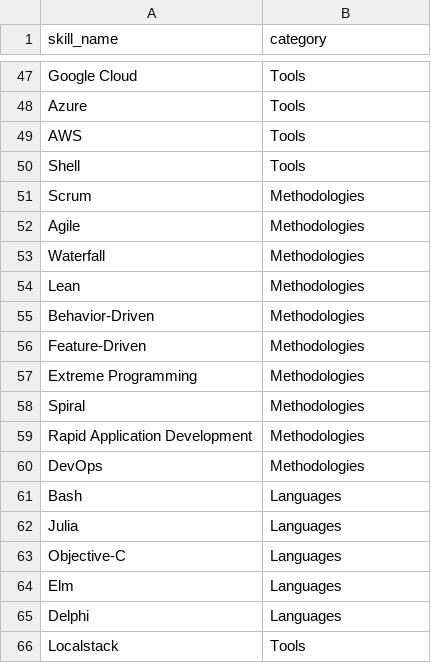
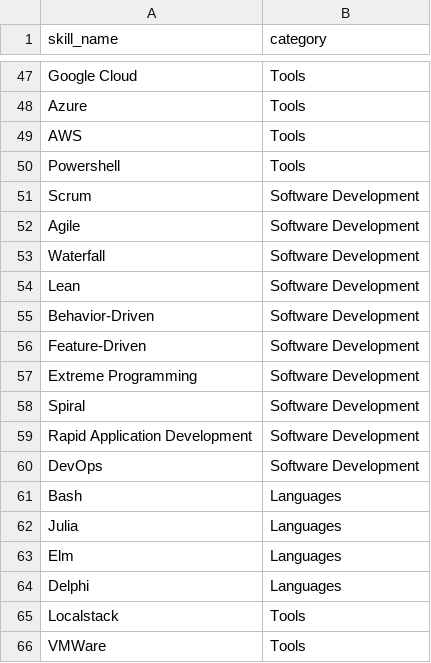
Before and after one commit to msmithp/jse-annotate, a CSV file: backend/utils/initial_data/skill_data.csv, drawn as a sheet; only a part is shown, gaps mark what is left out; the shorter side is filled out with more unchanged rows; the diff covers the shown part only.

Commit message:
Add more skills to database, debug backend

```diff
--- a/backend/utils/initial_data/skill_data.csv
+++ b/backend/utils/initial_data/skill_data.csv
@@ -49,16 +49,15 @@ Azure,Tools
 AWS,Tools
-Shell,Tools
-Scrum,Methodologies
-Agile,Methodologies
-Waterfall,Methodologies
-Lean,Methodologies
-Behavior-Driven,Methodologies
-Feature-Driven,Methodologies
-Extreme Programming,Methodologies
-Spiral,Methodologies
-Rapid Application Development,Methodologies
-DevOps,Methodologies
+Powershell,Tools
+Scrum,Software Development
+Agile,Software Development
+Waterfall,Software Development
+Lean,Software Development
+Behavior-Driven,Software Development
+Feature-Driven,Software Development
+Extreme Programming,Software Development
+Spiral,Software Development
+Rapid Application Development,Software Development
+DevOps,Software Development
 Bash,Languages
 Julia,Languages
-Objective-C,Languages
 Elm,Languages
```
Also changed, not shown: 15 added rows and 1 edited cell elsewhere in this file, backend/utils/initial_data/alt_skill_data.csv, 3 other files.
